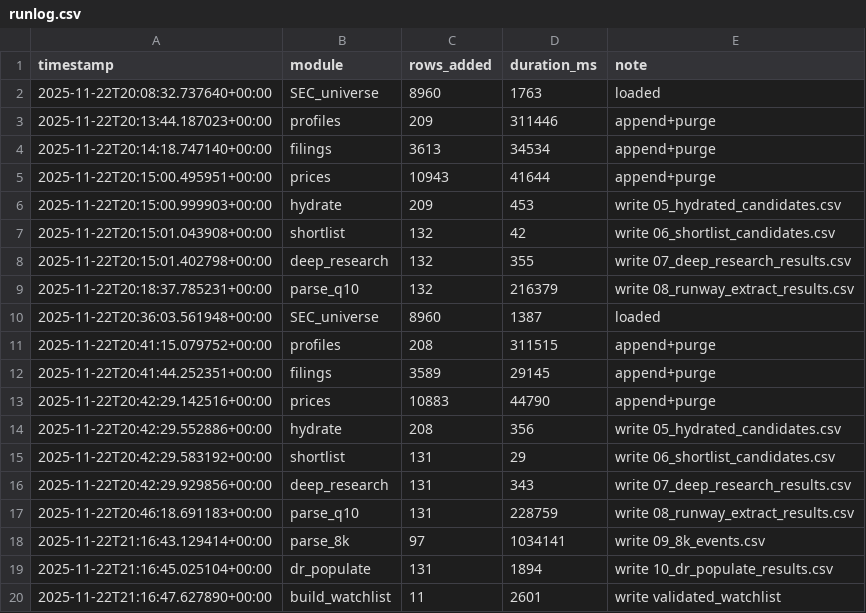
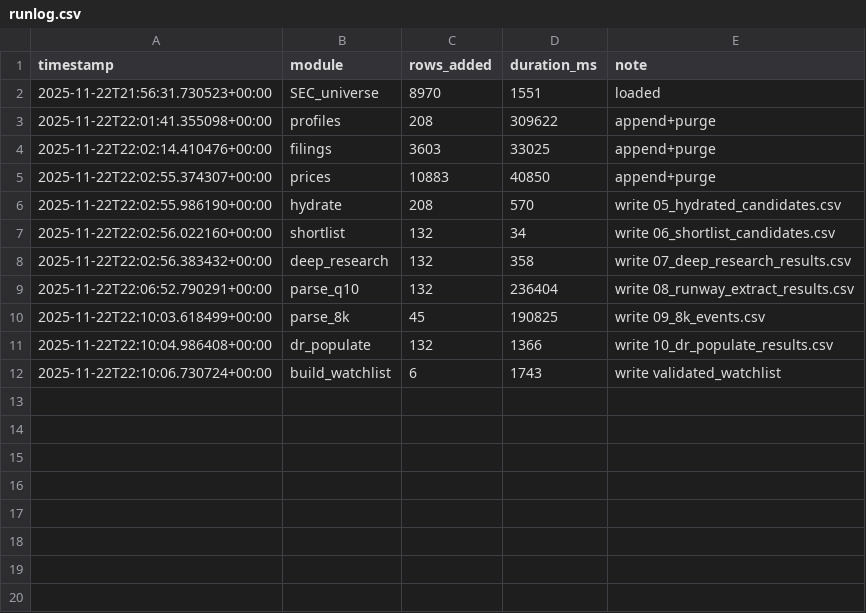
Before and after one commit to console2002/microcap-pipeline, a CSV file: logs/runlog.csv, drawn as a sheet.

```diff
--- a/logs/runlog.csv
+++ b/logs/runlog.csv
@@ -1,20 +1,12 @@
 timestamp,module,rows_added,duration_ms,note
-2025-11-22T20:08:32.737640+00:00,SEC_universe,8960,1763,loaded
-2025-11-22T20:13:44.187023+00:00,profiles,209,311446,append+purge
-2025-11-22T20:14:18.747140+00:00,filings,3613,34534,append+purge
-2025-11-22T20:15:00.495951+00:00,prices,10943,41644,append+purge
-2025-11-22T20:15:00.999903+00:00,hydrate,209,453,write 05_hydrated_candidates.csv
-2025-11-22T20:15:01.043908+00:00,shortlist,132,42,write 06_shortlist_candidates.csv
-2025-11-22T20:15:01.402798+00:00,deep_research,132,355,write 07_deep_research_results.csv
-2025-11-22T20:18:37.785231+00:00,parse_q10,132,216379,write 08_runway_extract_results.csv
-2025-11-22T20:36:03.561948+00:00,SEC_universe,8960,1387,loaded
-2025-11-22T20:41:15.079752+00:00,profiles,208,311515,append+purge
-2025-11-22T20:41:44.252351+00:00,filings,3589,29145,append+purge
-2025-11-22T20:42:29.142516+00:00,prices,10883,44790,append+purge
-2025-11-22T20:42:29.552886+00:00,hydrate,208,356,write 05_hydrated_candidates.csv
-2025-11-22T20:42:29.583192+00:00,shortlist,131,29,write 06_shortlist_candidates.csv
-2025-11-22T20:42:29.929856+00:00,deep_research,131,343,write 07_deep_research_results.csv
-2025-11-22T20:46:18.691183+00:00,parse_q10,131,228759,write 08_runway_extract_results.csv
-2025-11-22T21:16:43.129414+00:00,parse_8k,97,1034141,write 09_8k_events.csv
-2025-11-22T21:16:45.025104+00:00,dr_populate,131,1894,write 10_dr_populate_results.csv
-2025-11-22T21:16:47.627890+00:00,build_watchlist,11,2601,write validated_watchlist
+2025-11-22T21:56:31.730523+00:00,SEC_universe,8970,1551,loaded
+2025-11-22T22:01:41.355098+00:00,profiles,208,309622,append+purge
+2025-11-22T22:02:14.410476+00:00,filings,3603,33025,append+purge
+2025-11-22T22:02:55.374307+00:00,prices,10883,40850,append+purge
+2025-11-22T22:02:55.986190+00:00,hydrate,208,570,write 05_hydrated_candidates.csv
+2025-11-22T22:02:56.022160+00:00,shortlist,132,34,write 06_shortlist_candidates.csv
+2025-11-22T22:02:56.383432+00:00,deep_research,132,358,write 07_deep_research_results.csv
+2025-11-22T22:06:52.790291+00:00,parse_q10,132,236404,write 08_runway_extract_results.csv
+2025-11-22T22:10:03.618499+00:00,parse_8k,45,190825,write 09_8k_events.csv
+2025-11-22T22:10:04.986408+00:00,dr_populate,132,1366,write 10_dr_populate_results.csv
+2025-11-22T22:10:06.730724+00:00,build_watchlist,6,1743,write validated_watchlist
```
Also changed, not shown: data/01_profiles.csv, data/02_filings.csv, 12 other files.
